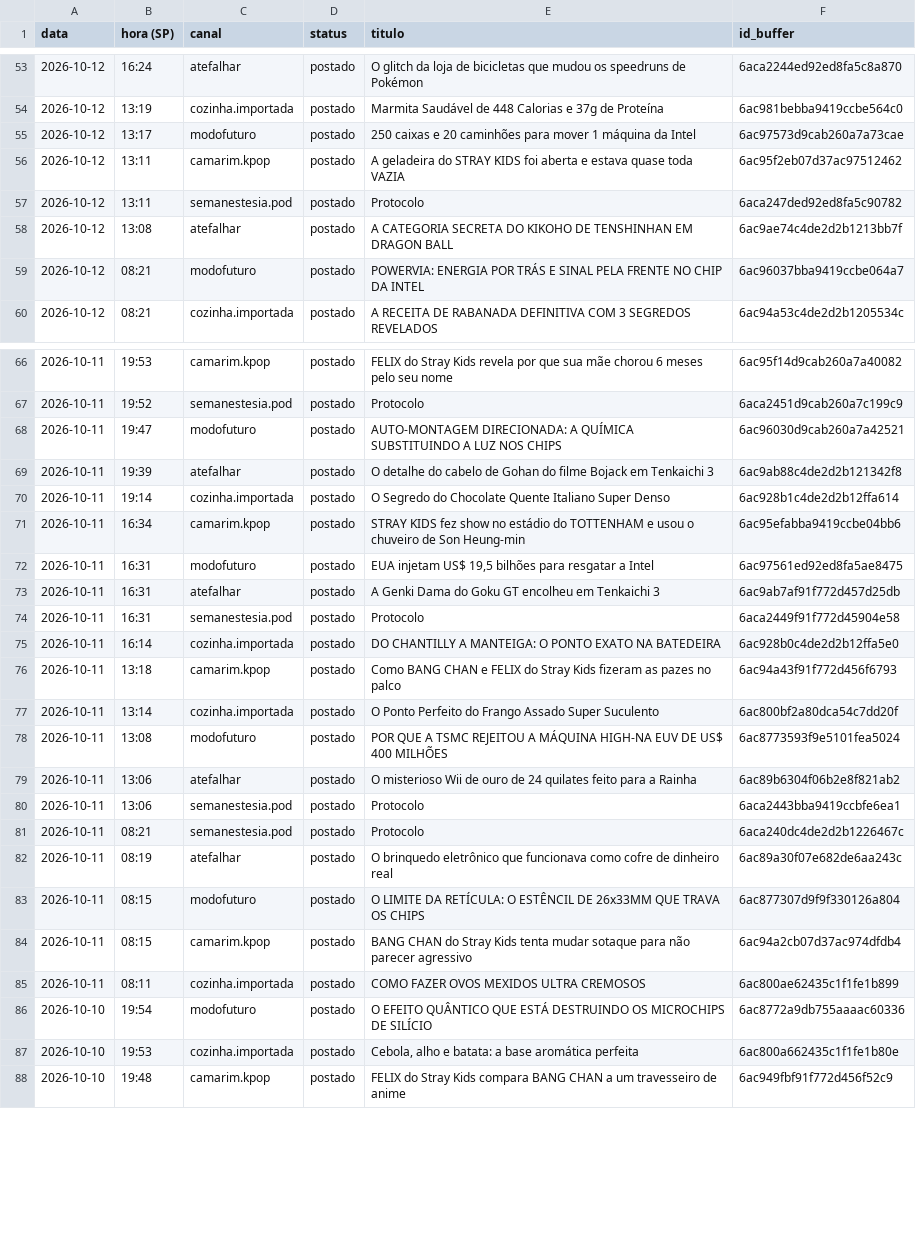
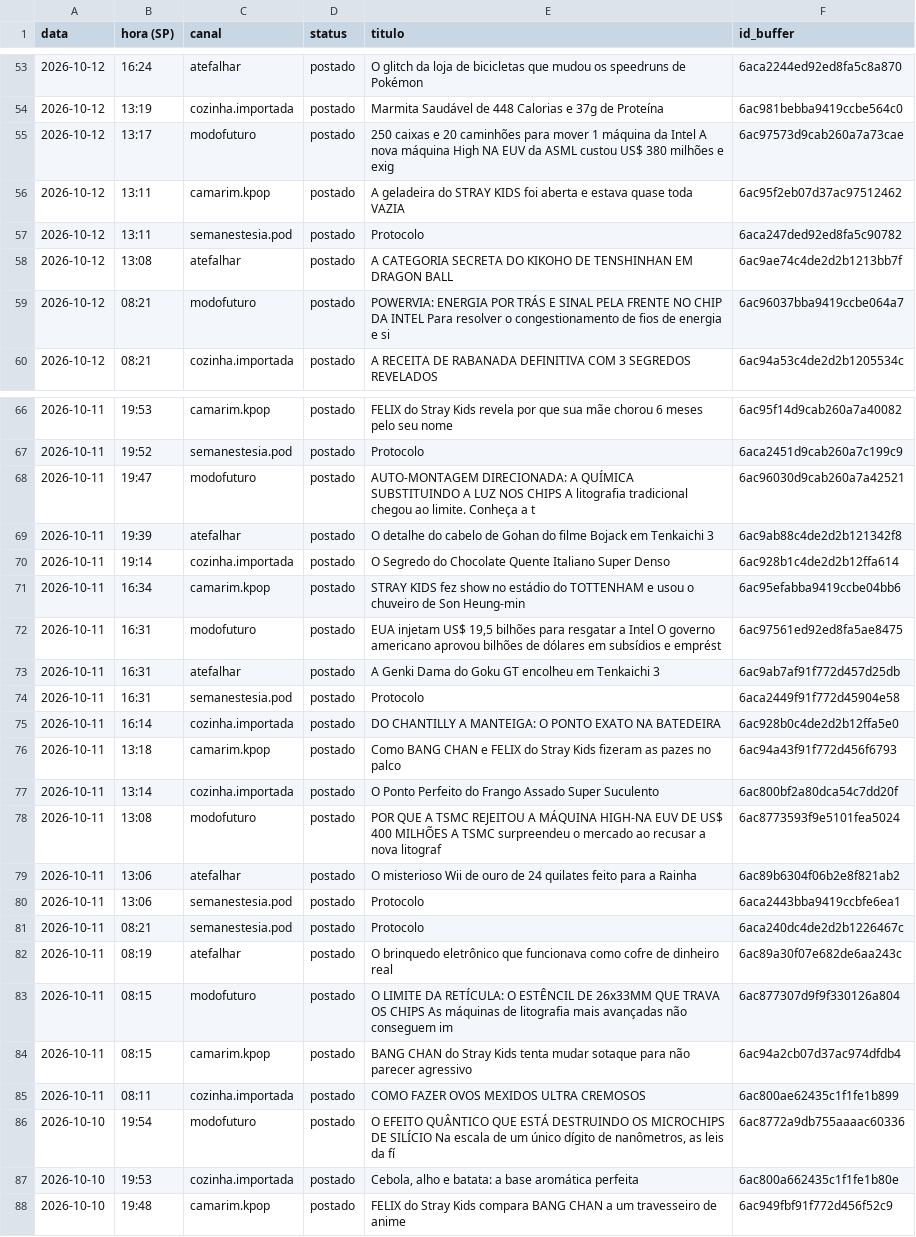
Before and after one commit to poisonb9/Modo-Futuro, a CSV file: estado/LISTA_MESTRE.csv, drawn as a sheet; only a part is shown, gaps mark what is left out; the diff covers the shown part only.

```diff
--- a/estado/LISTA_MESTRE.csv
+++ b/estado/LISTA_MESTRE.csv
@@ -54,3 +54,3 @@
 2026-10-12;13:19;cozinha.importada;postado;Marmita Saudável de 448 Calorias e 37g de Proteína;6ac981bebba9419ccbe564c0
-2026-10-12;13:17;modofuturo;postado;250 caixas e 20 caminhões para mover 1 máquina da Intel;6ac97573d9cab260a7a73cae
+2026-10-12;13:17;modofuturo;postado;250 caixas e 20 caminhões para mover 1 máquina da Intel A nova máquina High NA EUV da ASML custou US$ 380 milhões e exig;6ac97573d9cab260a7a73cae
 2026-10-12;13:11;camarim.kpop;postado;A geladeira do STRAY KIDS foi aberta e estava quase toda VAZIA;6ac95f2eb07d37ac97512462
@@ -58,3 +58,3 @@
 2026-10-12;13:08;atefalhar;postado;A CATEGORIA SECRETA DO KIKOHO DE TENSHINHAN EM DRAGON BALL;6ac9ae74c4de2d2b1213bb7f
-2026-10-12;08:21;modofuturo;postado;POWERVIA: ENERGIA POR TRÁS E SINAL PELA FRENTE NO CHIP DA INTEL;6ac96037bba9419ccbe064a7
+2026-10-12;08:21;modofuturo;postado;POWERVIA: ENERGIA POR TRÁS E SINAL PELA FRENTE NO CHIP DA INTEL Para resolver o congestionamento de fios de energia e si;6ac96037bba9419ccbe064a7
 2026-10-12;08:21;cozinha.importada;postado;A RECEITA DE RABANADA DEFINITIVA COM 3 SEGREDOS REVELADOS;6ac94a53c4de2d2b1205534c
@@ -67,3 +67,3 @@
 2026-10-11;19:52;semanestesia.pod;postado;Protocolo;6aca2451d9cab260a7c199c9
-2026-10-11;19:47;modofuturo;postado;AUTO-MONTAGEM DIRECIONADA: A QUÍMICA SUBSTITUINDO A LUZ NOS CHIPS;6ac96030d9cab260a7a42521
+2026-10-11;19:47;modofuturo;postado;AUTO-MONTAGEM DIRECIONADA: A QUÍMICA SUBSTITUINDO A LUZ NOS CHIPS A litografia tradicional chegou ao limite. Conheça a t;6ac96030d9cab260a7a42521
 2026-10-11;19:39;atefalhar;postado;O detalhe do cabelo de Gohan do filme Bojack em Tenkaichi 3;6ac9ab88c4de2d2b121342f8
@@ -71,3 +71,3 @@
 2026-10-11;16:34;camarim.kpop;postado;STRAY KIDS fez show no estádio do TOTTENHAM e usou o chuveiro de Son Heung-min;6ac95efabba9419ccbe04bb6
-2026-10-11;16:31;modofuturo;postado;EUA injetam US$ 19,5 bilhões para resgatar a Intel;6ac97561ed92ed8fa5ae8475
+2026-10-11;16:31;modofuturo;postado;EUA injetam US$ 19,5 bilhões para resgatar a Intel O governo americano aprovou bilhões de dólares em subsídios e emprést;6ac97561ed92ed8fa5ae8475
 2026-10-11;16:31;atefalhar;postado;A Genki Dama do Goku GT encolheu em Tenkaichi 3;6ac9ab7af91f772d457d25db
@@ -77,3 +77,3 @@
 2026-10-11;13:14;cozinha.importada;postado;O Ponto Perfeito do Frango Assado Super Suculento;6ac800bf2a80dca54c7dd20f
-2026-10-11;13:08;modofuturo;postado;POR QUE A TSMC REJEITOU A MÁQUINA HIGH-NA EUV DE US$ 400 MILHÕES;6ac8773593f9e5101fea5024
+2026-10-11;13:08;modofuturo;postado;POR QUE A TSMC REJEITOU A MÁQUINA HIGH-NA EUV DE US$ 400 MILHÕES A TSMC surpreendeu o mercado ao recusar a nova litograf;6ac8773593f9e5101fea5024
 2026-10-11;13:06;atefalhar;postado;O misterioso Wii de ouro de 24 quilates feito para a Rainha;6ac89b6304f06b2e8f821ab2
@@ -82,6 +82,6 @@
 2026-10-11;08:19;atefalhar;postado;O brinquedo eletrônico que funcionava como cofre de dinheiro real;6ac89a30f07e682de6aa243c
-2026-10-11;08:15;modofuturo;postado;O LIMITE DA RETÍCULA: O ESTÊNCIL DE 26x33MM QUE TRAVA OS CHIPS;6ac877307d9f9f330126a804
+2026-10-11;08:15;modofuturo;postado;O LIMITE DA RETÍCULA: O ESTÊNCIL DE 26x33MM QUE TRAVA OS CHIPS As máquinas de litografia mais avançadas não conseguem im;6ac877307d9f9f330126a804
 2026-10-11;08:15;camarim.kpop;postado;BANG CHAN do Stray Kids tenta mudar sotaque para não parecer agressivo;6ac94a2cb07d37ac974dfdb4
 2026-10-11;08:11;cozinha.importada;postado;COMO FAZER OVOS MEXIDOS ULTRA CREMOSOS;6ac800ae62435c1f1fe1b899
-2026-10-10;19:54;modofuturo;postado;O EFEITO QUÂNTICO QUE ESTÁ DESTRUINDO OS MICROCHIPS DE SILÍCIO;6ac8772a9db755aaaac60336
+2026-10-10;19:54;modofuturo;postado;O EFEITO QUÂNTICO QUE ESTÁ DESTRUINDO OS MICROCHIPS DE SILÍCIO Na escala de um único dígito de nanômetros, as leis da fí;6ac8772a9db755aaaac60336
 2026-10-10;19:53;cozinha.importada;postado;Cebola, alho e batata: a base aromática perfeita;6ac800a662435c1f1fe1b80e
```
Also changed, not shown: 9 edited cells elsewhere in this file, 5 other files.
